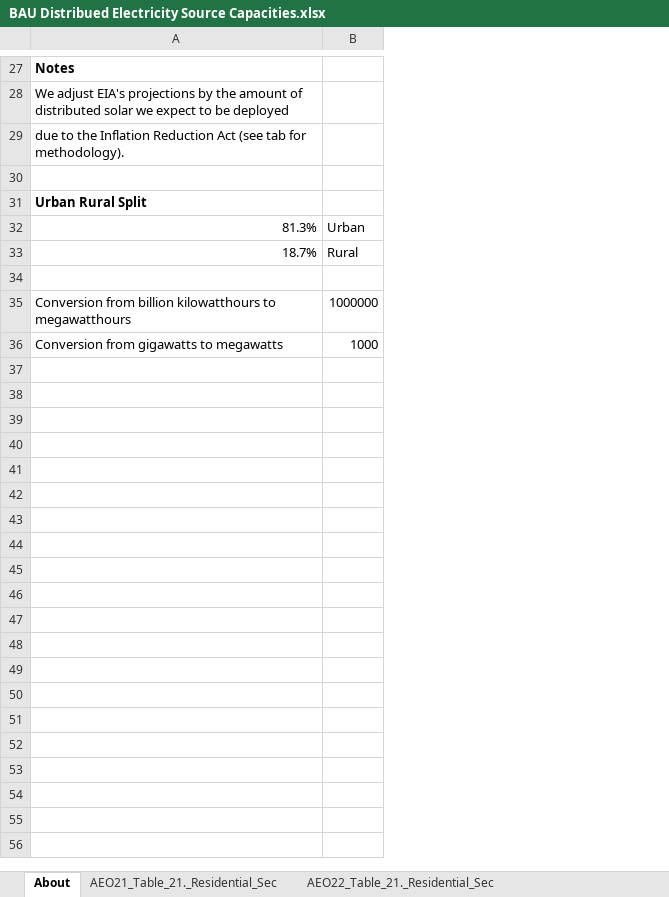
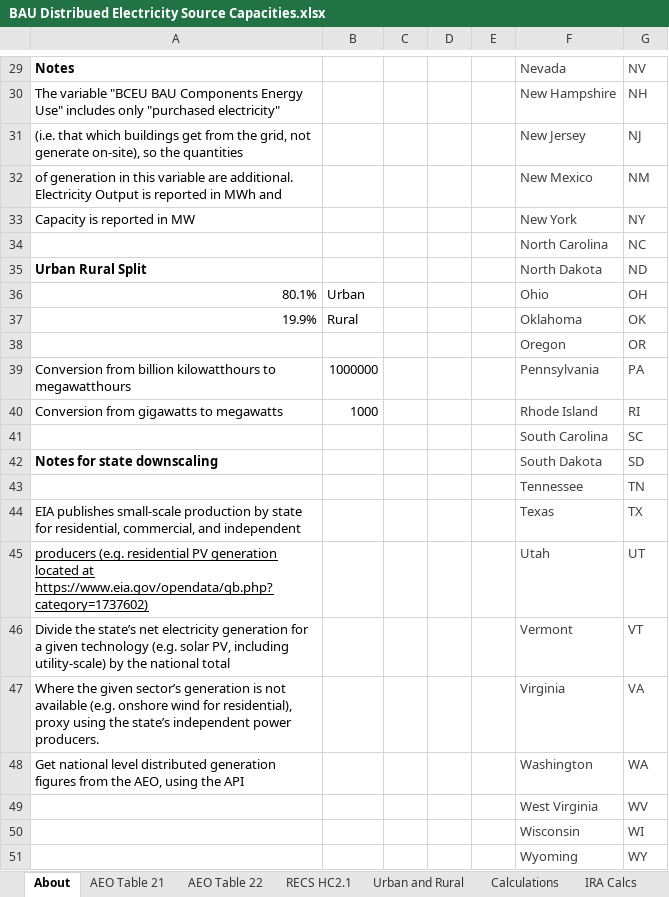
Before and after one commit to EnergyInnovation/eps-westvirginia, an Excel workbook: InputData/bldgs/BDESC/BAU Distribued Electricity Source Capacities.xlsx, sheet About, drawn as a sheet; only a part is shown, gaps mark what is left out; values as stored, in another font and other column widths than the file's, no borders; addresses are those after the commit; the diff covers the shown part only; the diff names each change by its address in the sheet, - before the commit and + after, or states it on an @@ line.

```diff
--- a/InputData/bldgs/BDESC/BAU Distribued Electricity Source Capacities.xlsx (sheet About)
+++ b/InputData/bldgs/BDESC/BAU Distribued Electricity Source Capacities.xlsx (sheet About)
-sheet tab: AEO21_Table_21._Residential_Sec
-sheet tab: AEO22_Table_21._Residential_Sec
+sheet tab: AEO Table 21
+sheet tab: AEO Table 22
+sheet tab: Urban and Rural
+sheet tab: IRA Calcs
+column C, empty
+column D, empty
+column E, empty
+column F, rows 29-31: Nevada | New Hampshire | New Jersey; rows 34-40: North Carolina | North Dakota | Ohio | Oklahoma | Oregon | Pennsylvania | Rhode Island
+column G, rows 29-31: NV | NH | NJ; rows 34-40: NC | ND | OH | OK | OR | PA | RI
-A30: We adjust EIA's projections by the amount of distributed solar we expect to be deployed
+A30: The variable "BCEU BAU Components Energy Use" includes only "purchased electricity"
-A31: due to the Inflation Reduction Act (see tab for methodology).
+A31: (i.e. that which buildings get from the grid, not generate on-site), so the quantities
+row 32: of generation in this variable are additional. Electricity Output is reported in MWh and |  |  |  |  | New Mexico | NM
+row 33: Capacity is reported in MW |  |  |  |  | New York | NY
-row 34: (empty)
+row 34:  |  |  |  |  | North Carolina | NC
-A36: 81.3%
+A36: 80.1%
-A37: 18.7%
+A37: 19.9%
-row 38: (empty)
+row 38:  |  |  |  |  | Oregon | OR
+row 41:  |  |  |  |  | South Carolina | SC
+row 42: Notes for state downscaling |  |  |  |  | South Dakota | SD
+row 43:  |  |  |  |  | Tennessee | TN
+row 44: EIA publishes small-scale production by state for residential, commercial, and independent |  |  |  |  | Texas | TX
+row 45: producers (e.g. residential PV generation located at https://www.eia.gov/opendata/qb.php?category=1737602) |  |  |  |  | Utah | UT
+row 46: Divide the state’s net electricity generation for a given technology (e.g. solar PV, including utility-scale) by the national total |  |  |  |  | Vermont | VT
+row 47: Where the given sector’s generation is not available (e.g. onshore wind for residential), proxy using the state’s independent power producers. |  |  |  |  | Virginia | VA
+row 48: Get national level distributed generation figures from the AEO, using the API |  |  |  |  | Washington | WA
+row 49:  |  |  |  |  | West Virginia | WV
+row 50:  |  |  |  |  | Wisconsin | WI
+row 51:  |  |  |  |  | Wyoming | WY
```
Also changed, not shown: 12 added rows, 10 removed rows, 1 moved row, 12 edited cells and cell formats elsewhere in this sheet, sheet Calculations, sheet RECS HC2.1, sheet BDESC-urban-residential, sheet BDESC-rural-residential, sheet BDESC-commercial, other sheet tabs, formulas that keep their value, charts or pictures, InputData/io-model/VoSTR/VAT or Sales Tax Rate.xlsx, 43 other files.
